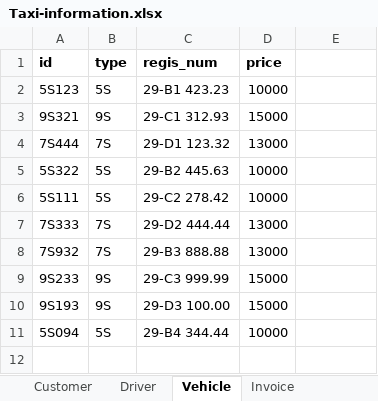
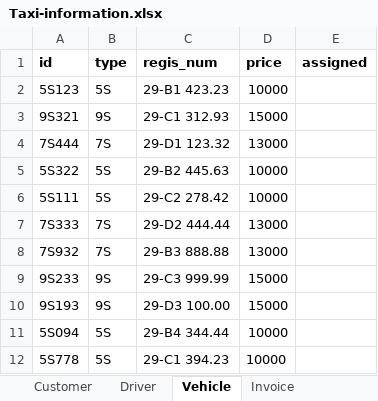
Before and after one commit to Incomprehensibilitative/Taxi-Information-Management-System, an Excel workbook: Code Part/Taxi-information.xlsx, sheet Vehicle, drawn as a sheet; values as stored, in another font and other column widths than the file's, no borders; the diff names each change by its address in the sheet, - before the commit and + after, or states it on an @@ line.

```diff
--- a/Code Part/Taxi-information.xlsx (sheet Vehicle)
+++ b/Code Part/Taxi-information.xlsx (sheet Vehicle)
-E1: (empty)
+E1: assigned
+row 12: 5S778 | 5S | 29-C1 394.23 | 10000
```
Also changed, not shown: sheet Invoice, sheet Driver, sheet Customer, other sheet tabs.
